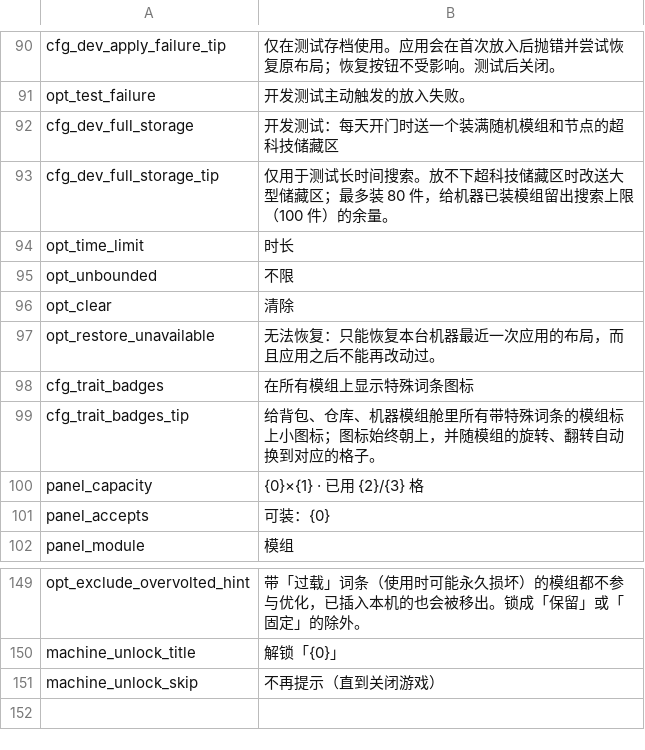
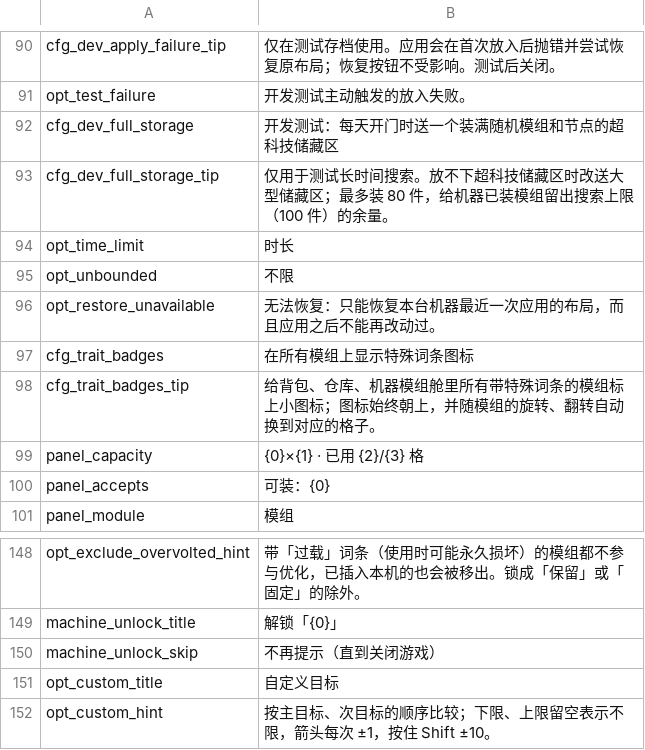
Before and after one commit to Ghostflamez/ModePuzzle_SteamMod, a CSV file: Localization/zh-Hans.csv, drawn as a sheet; only a part is shown, gaps mark what is left out.

```diff
--- a/Localization/zh-Hans.csv
+++ b/Localization/zh-Hans.csv
@@ -95,3 +95,2 @@ opt_time_limit,时长
 opt_unbounded,不限
-opt_clear,清除
 opt_restore_unavailable,无法恢复：只能恢复本台机器最近一次应用的布局，而且应用之后不能再改动过。
@@ -151 +150,3 @@ machine_unlock_title,解锁「{0}」
 machine_unlock_skip,不再提示（直到关闭游戏）
+opt_custom_title,自定义目标
+opt_custom_hint,按主目标、次目标的顺序比较；下限、上限留空表示不限，箭头每次 ±1，按住 Shift ±10。
```
Also changed, not shown: Localization/en.csv, 7 other files.
